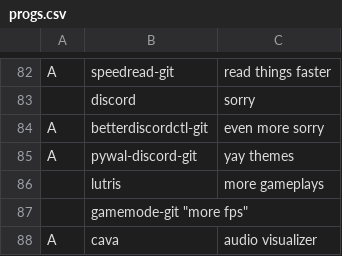
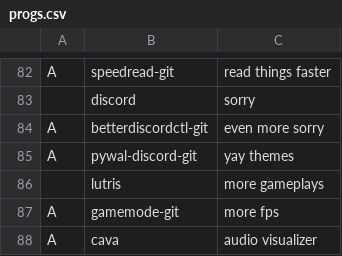
Before and after one commit to GabriWar/LARBS, a CSV file: progs.csv, drawn as a sheet; only a part is shown, gaps mark what is left out; removed rows and columns are numbered as before the commit, all else as after; the diff names each change by its address in the sheet, - before the commit and + after, or states it on an @@ line.

Commit message:
Update progs.csv

```diff
--- a/progs.csv
+++ b/progs.csv
-row 87:  | gamemode-git "more fps"
+row 87: A | gamemode-git | more fps
```
